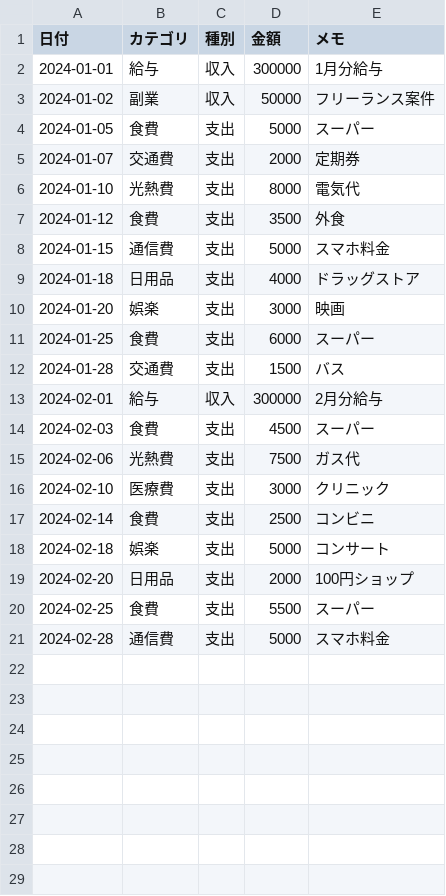
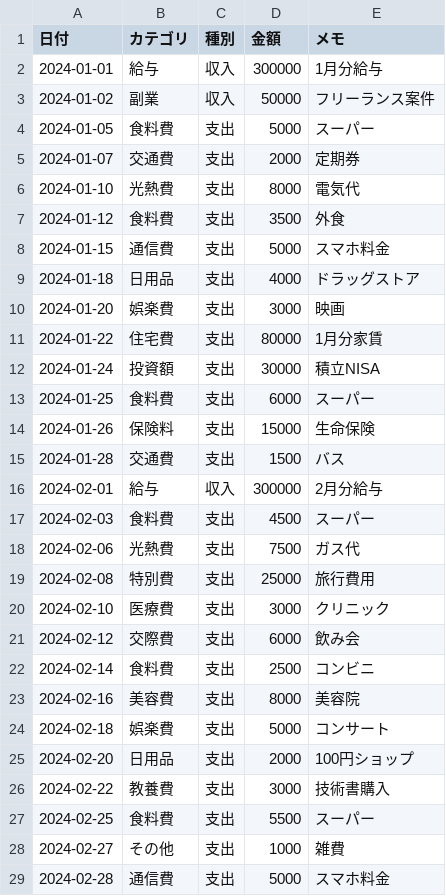
Before and after one commit to TakuyaFukumura/household-management-next-js-app, a CSV file: public/data/household.csv, drawn as a sheet.

```diff
--- a/public/data/household.csv
+++ b/public/data/household.csv
@@ -3,19 +3,27 @@
 2024-01-02,副業,収入,50000,フリーランス案件
-2024-01-05,食費,支出,5000,スーパー
+2024-01-05,食料費,支出,5000,スーパー
 2024-01-07,交通費,支出,2000,定期券
 2024-01-10,光熱費,支出,8000,電気代
-2024-01-12,食費,支出,3500,外食
+2024-01-12,食料費,支出,3500,外食
 2024-01-15,通信費,支出,5000,スマホ料金
 2024-01-18,日用品,支出,4000,ドラッグストア
-2024-01-20,娯楽,支出,3000,映画
-2024-01-25,食費,支出,6000,スーパー
+2024-01-20,娯楽費,支出,3000,映画
+2024-01-22,住宅費,支出,80000,1月分家賃
+2024-01-24,投資額,支出,30000,積立NISA
+2024-01-25,食料費,支出,6000,スーパー
+2024-01-26,保険料,支出,15000,生命保険
 2024-01-28,交通費,支出,1500,バス
 2024-02-01,給与,収入,300000,2月分給与
-2024-02-03,食費,支出,4500,スーパー
+2024-02-03,食料費,支出,4500,スーパー
 2024-02-06,光熱費,支出,7500,ガス代
+2024-02-08,特別費,支出,25000,旅行費用
 2024-02-10,医療費,支出,3000,クリニック
-2024-02-14,食費,支出,2500,コンビニ
-2024-02-18,娯楽,支出,5000,コンサート
+2024-02-12,交際費,支出,6000,飲み会
+2024-02-14,食料費,支出,2500,コンビニ
+2024-02-16,美容費,支出,8000,美容院
+2024-02-18,娯楽費,支出,5000,コンサート
 2024-02-20,日用品,支出,2000,100円ショップ
-2024-02-25,食費,支出,5500,スーパー
+2024-02-22,教養費,支出,3000,技術書購入
+2024-02-25,食料費,支出,5500,スーパー
+2024-02-27,その他,支出,1000,雑費
 2024-02-28,通信費,支出,5000,スマホ料金
```
Also changed, not shown: public/sample.csv, 14 other files.
